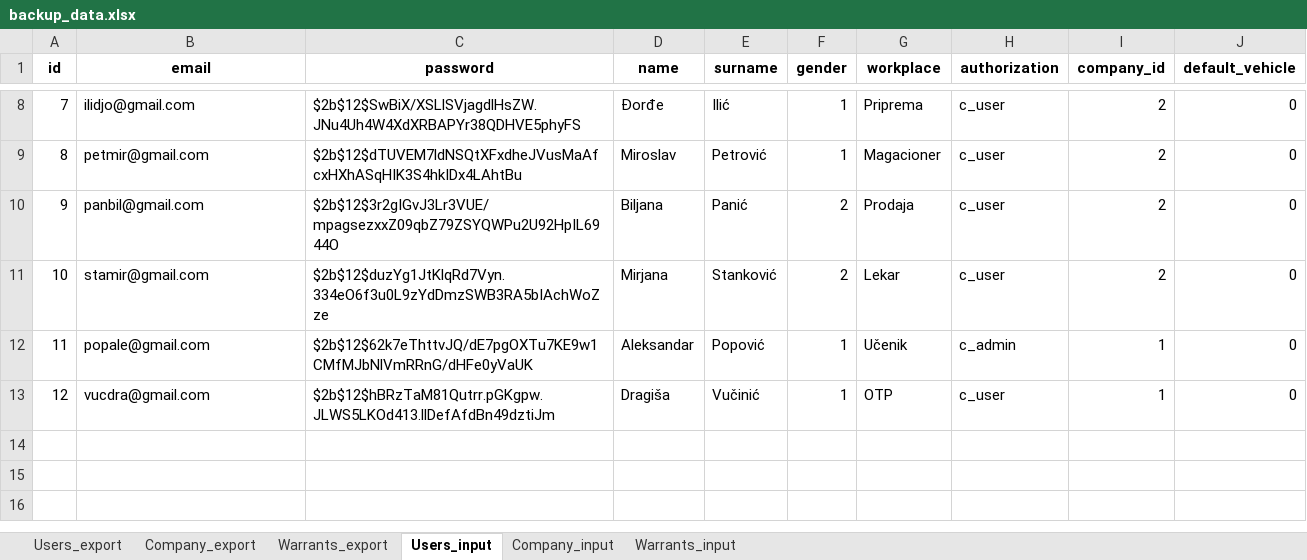
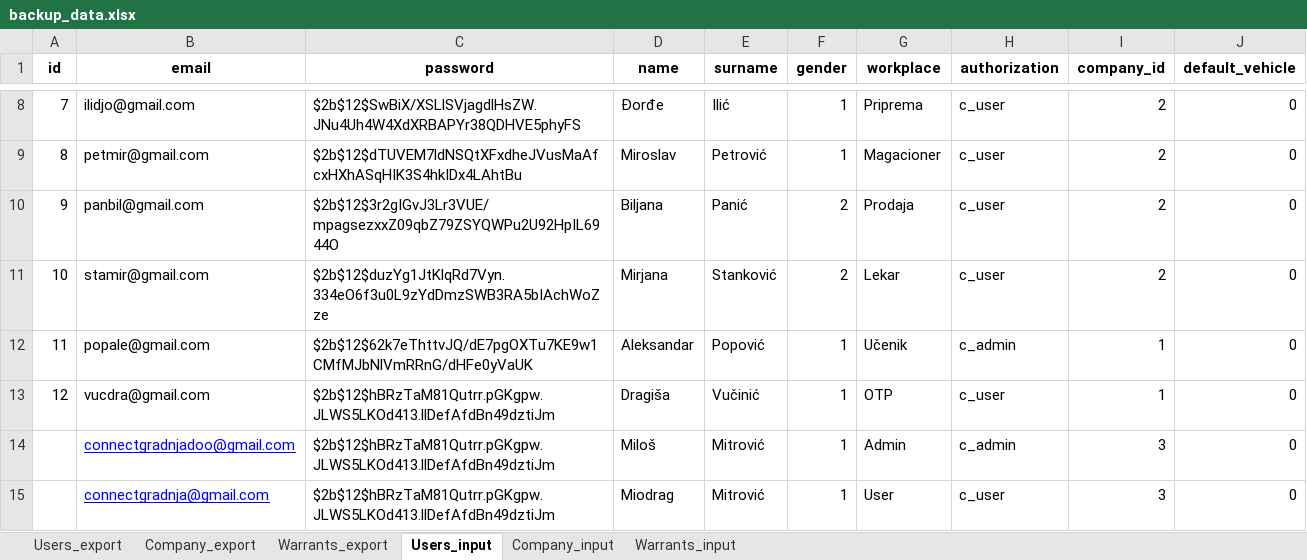
Before and after one commit to miiihaaas/PutniNalozi, an Excel workbook: backup_data.xlsx, sheet Users_input, drawn as a sheet; only a part is shown, gaps mark what is left out; values as stored, in another font and other column widths than the file's, no borders; the diff names each change by its address in the sheet, - before the commit and + after, or states it on an @@ line.

```diff
--- a/backup_data.xlsx (sheet Users_input)
+++ b/backup_data.xlsx (sheet Users_input)
+row 14:  | connectgradnjadoo@gmail.com | $2b$12$hBRzTaM81Qutrr.pGKgpw.JLWS5LKOd413.llDefAfdBn49dztiJm | Miloš | Mitrović | 1 | Admin | c_admin | 3 | 0
+row 15:  | connectgradnja@gmail.com | $2b$12$hBRzTaM81Qutrr.pGKgpw.JLWS5LKOd413.llDefAfdBn49dztiJm | Miodrag | Mitrović | 1 | User | c_user | 3 | 0
```
Also changed, not shown: 2 other files.
